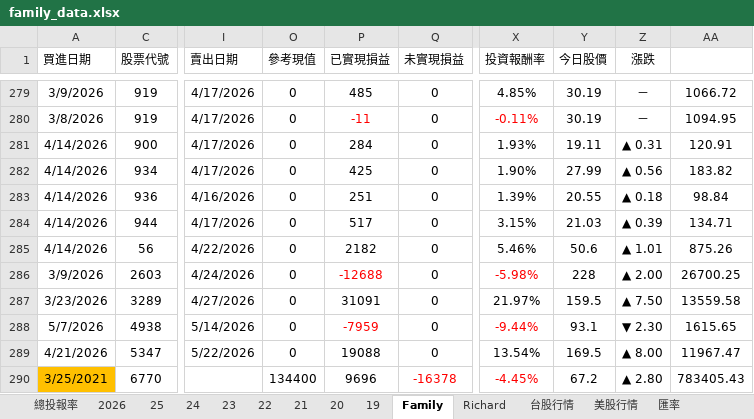
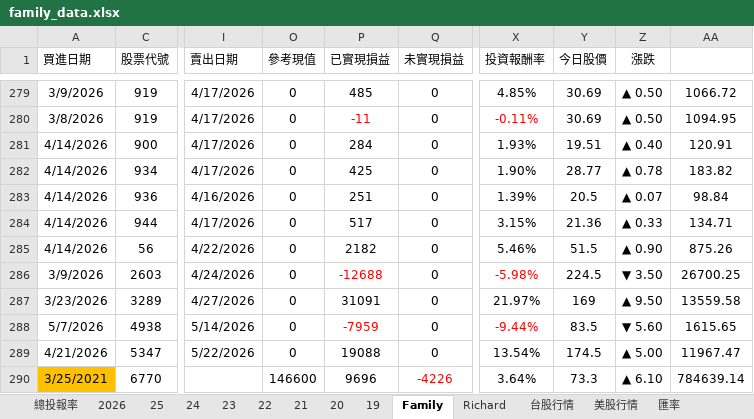
Before and after one commit to even182/family-streamlit-dashboard, an Excel workbook: data/family_data.xlsx, sheet Family, drawn as a sheet; only a part is shown, gaps mark what is left out; values as stored, in another font and other column widths than the file's, no borders; charts and pictures and conditional formats not drawn; the diff covers the shown part only; the diff names each change by its address in the sheet, - before the commit and + after, or states it on an @@ line.

Commit message:
update: family data (2026-06-15)

```diff
--- a/data/family_data.xlsx (sheet Family)
+++ b/data/family_data.xlsx (sheet Family)
-Y279:Y280 (今日股價): 30.19
+Y279:Y280 (今日股價): 30.69
-Z279:Z280 (漲跌): －
+Z279:Z280 (漲跌): ▲ 0.50
-Y281 (今日股價): 19.11
+Y281 (今日股價): 19.51
-Z281 (漲跌): ▲ 0.31
+Z281 (漲跌): ▲ 0.40
-Y282 (今日股價): 27.99
+Y282 (今日股價): 28.77
-Z282 (漲跌): ▲ 0.56
+Z282 (漲跌): ▲ 0.78
-Y283 (今日股價): 20.55
+Y283 (今日股價): 20.5
-Z283 (漲跌): ▲ 0.18
+Z283 (漲跌): ▲ 0.07
-Y284 (今日股價): 21.03
+Y284 (今日股價): 21.36
-Z284 (漲跌): ▲ 0.39
+Z284 (漲跌): ▲ 0.33
-Y285 (今日股價): 50.6
+Y285 (今日股價): 51.5
-Z285 (漲跌): ▲ 1.01
+Z285 (漲跌): ▲ 0.90
-Y286 (今日股價): 228
+Y286 (今日股價): 224.5
-Z286 (漲跌): ▲ 2.00
+Z286 (漲跌): ▼ 3.50
-Y287 (今日股價): 159.5
+Y287 (今日股價): 169
-Z287 (漲跌): ▲ 7.50
+Z287 (漲跌): ▲ 9.50
-Y288 (今日股價): 93.1
+Y288 (今日股價): 83.5
-Z288 (漲跌): ▼ 2.30
+Z288 (漲跌): ▼ 5.60
-Y289 (今日股價): 169.5
+Y289 (今日股價): 174.5
-Z289 (漲跌): ▲ 8.00
+Z289 (漲跌): ▲ 5.00
-O290 (參考現值): 134400
+O290 (參考現值): 146600
-Q290 (未實現損益): -16378
+Q290 (未實現損益): -4226
-X290 (投資報酬率): -4.45%
+X290 (投資報酬率): 3.64%
-X290 text colour: #FF0000
+X290 text colour: black
-Y290 (今日股價): 67.2
+Y290 (今日股價): 73.3
-Z290 (漲跌): ▲ 2.80
+Z290 (漲跌): ▲ 6.10
-AA290: 783405.43
+AA290: 784639.14
```
Also changed, not shown: 1 added row, 1 removed row, 343 edited cells and cell formats elsewhere in this sheet, sheet 台股行情, sheet Richard, sheet 2026, sheet 21, sheet 25, sheet 24, 5 more sheets, hidden cells, charts or pictures.
